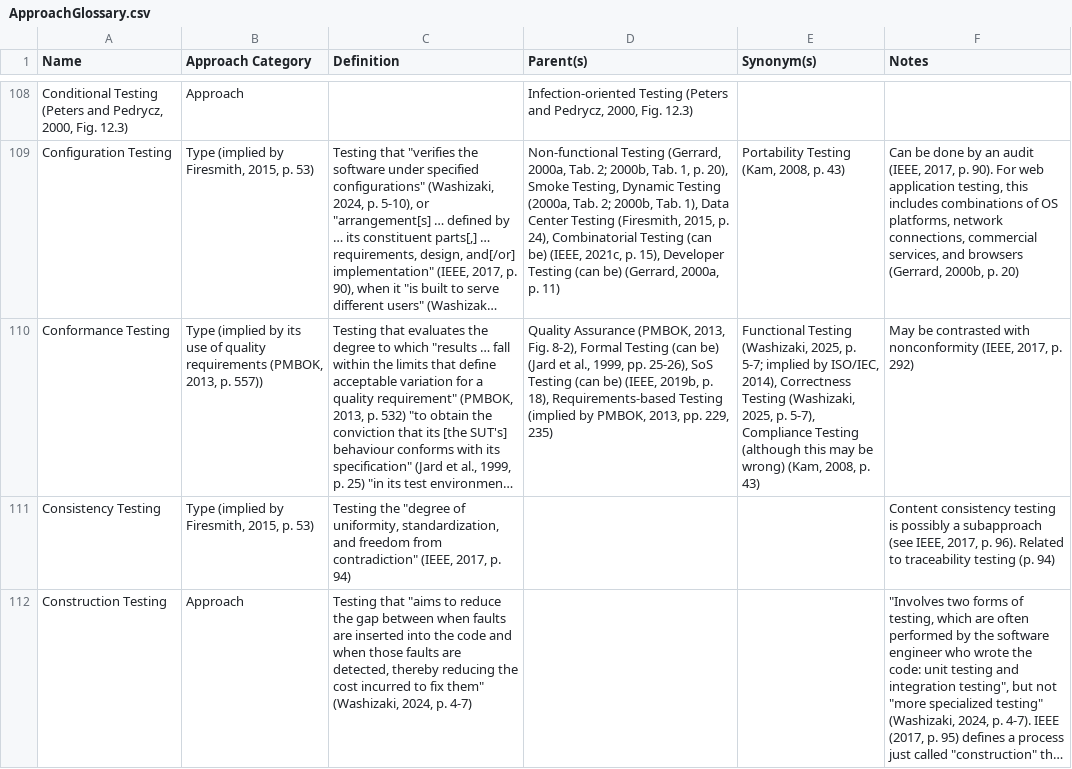
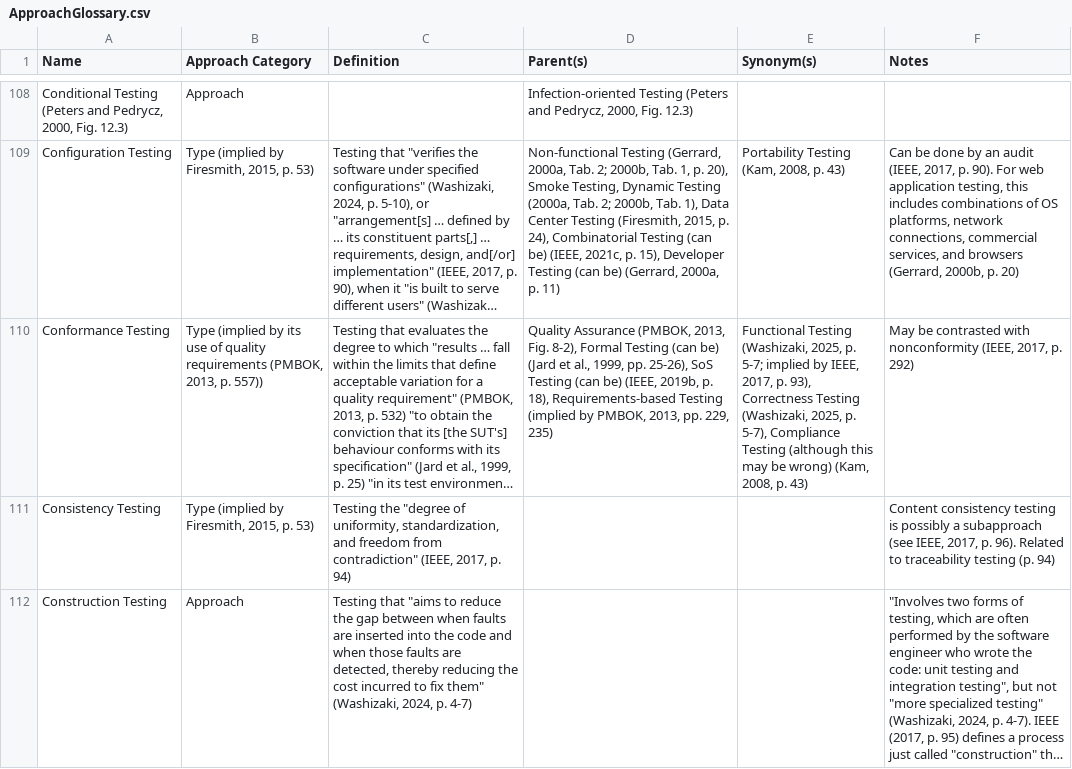
Before and after one commit to samm82/TestingTesting, a CSV file: ApproachGlossary.csv, drawn as a sheet; only a part is shown, gaps mark what is left out; long unchanged cells end in …; the diff covers the shown part only; the diff names each change by its address in the sheet, - before the commit and + after, or states it on an @@ line.

Commit message:
Improve references to ISO/IEC, 2014; #225
Remove any potential 'ouroboroses'
Add update to error definition that should have been committed already

```diff
--- a/ApproachGlossary.csv
+++ b/ApproachGlossary.csv
-E110 (Synonym(s)): …implied by ISO/IEC, 2014), Correctness Testing…
+E110 (Synonym(s)): …implied by IEEE, 2017, p. 93), Correctness Testing…
```
Also changed, not shown: 1 edited cell elsewhere in this file, 12 other files.
